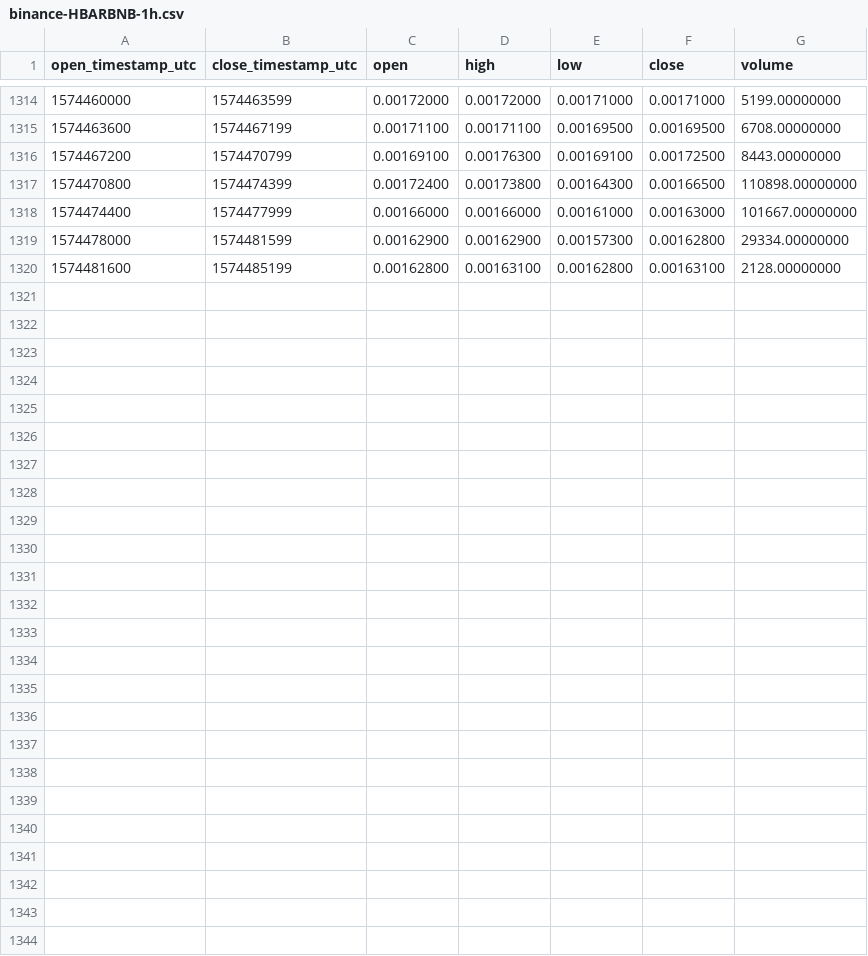
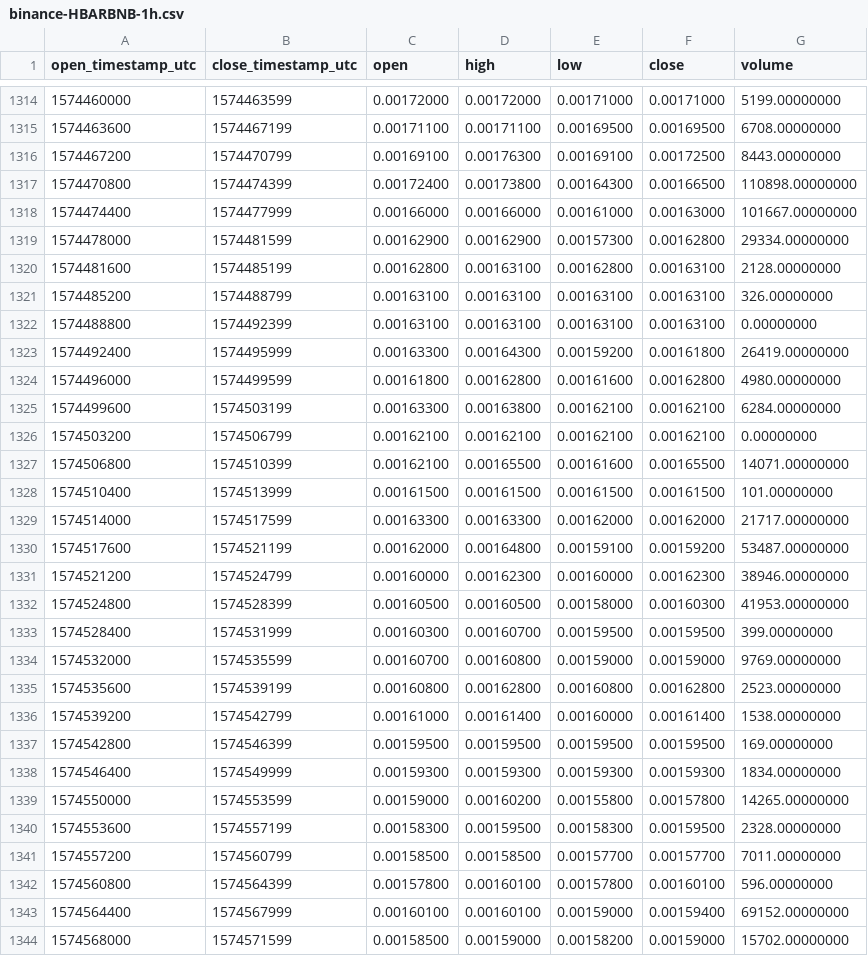
Before and after one commit to cryptobigbro/binance-HBARBNB, a CSV file: binance-HBARBNB-1h.csv, drawn as a sheet; only a part is shown, gaps mark what is left out.

Commit message:
Update OHLCV data.

```diff
--- a/binance-HBARBNB-1h.csv
+++ b/binance-HBARBNB-1h.csv
@@ -1320 +1320,25 @@ open_timestamp_utc,close_timestamp_utc,open,high,low,close,volume
 1574481600,1574485199,0.00162800,0.00163100,0.00162800,0.00163100,2128.00000000
+1574485200,1574488799,0.00163100,0.00163100,0.00163100,0.00163100,326.00000000
+1574488800,1574492399,0.00163100,0.00163100,0.00163100,0.00163100,0.00000000
+1574492400,1574495999,0.00163300,0.00164300,0.00159200,0.00161800,26419.00000000
+1574496000,1574499599,0.00161800,0.00162800,0.00161600,0.00162800,4980.00000000
+1574499600,1574503199,0.00163300,0.00163800,0.00162100,0.00162100,6284.00000000
+1574503200,1574506799,0.00162100,0.00162100,0.00162100,0.00162100,0.00000000
+1574506800,1574510399,0.00162100,0.00165500,0.00161600,0.00165500,14071.00000000
+1574510400,1574513999,0.00161500,0.00161500,0.00161500,0.00161500,101.00000000
+1574514000,1574517599,0.00163300,0.00163300,0.00162000,0.00162000,21717.00000000
+1574517600,1574521199,0.00162000,0.00164800,0.00159100,0.00159200,53487.00000000
+1574521200,1574524799,0.00160000,0.00162300,0.00160000,0.00162300,38946.00000000
+1574524800,1574528399,0.00160500,0.00160500,0.00158000,0.00160300,41953.00000000
+1574528400,1574531999,0.00160300,0.00160700,0.00159500,0.00159500,399.00000000
+1574532000,1574535599,0.00160700,0.00160800,0.00159000,0.00159000,9769.00000000
+1574535600,1574539199,0.00160800,0.00162800,0.00160800,0.00162800,2523.00000000
+1574539200,1574542799,0.00161000,0.00161400,0.00160000,0.00161400,1538.00000000
+1574542800,1574546399,0.00159500,0.00159500,0.00159500,0.00159500,169.00000000
+1574546400,1574549999,0.00159300,0.00159300,0.00159300,0.00159300,1834.00000000
+1574550000,1574553599,0.00159000,0.00160200,0.00155800,0.00157800,14265.00000000
+1574553600,1574557199,0.00158300,0.00159500,0.00158300,0.00159500,2328.00000000
+1574557200,1574560799,0.00158500,0.00158500,0.00157700,0.00157700,7011.00000000
+1574560800,1574564399,0.00157800,0.00160100,0.00157800,0.00160100,596.00000000
+1574564400,1574567999,0.00160100,0.00160100,0.00159000,0.00159400,69152.00000000
+1574568000,1574571599,0.00158500,0.00159000,0.00158200,0.00159000,15702.00000000
```
Also changed, not shown: binance-HBARBNB-1d.csv.
